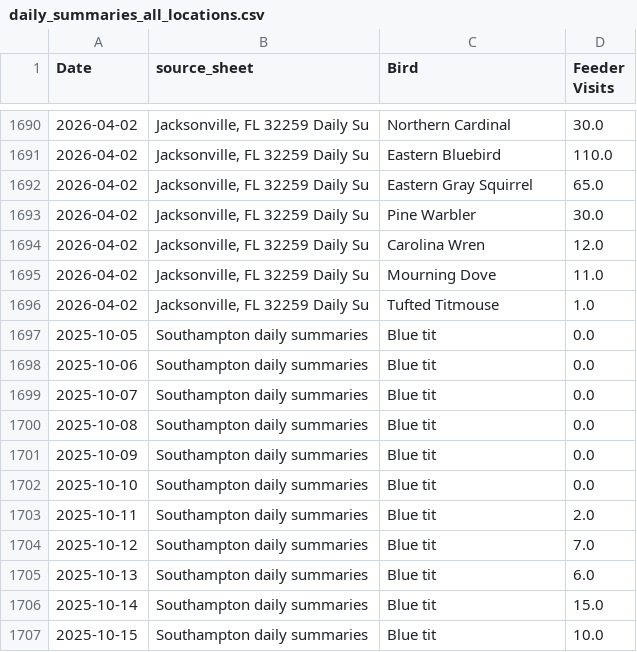
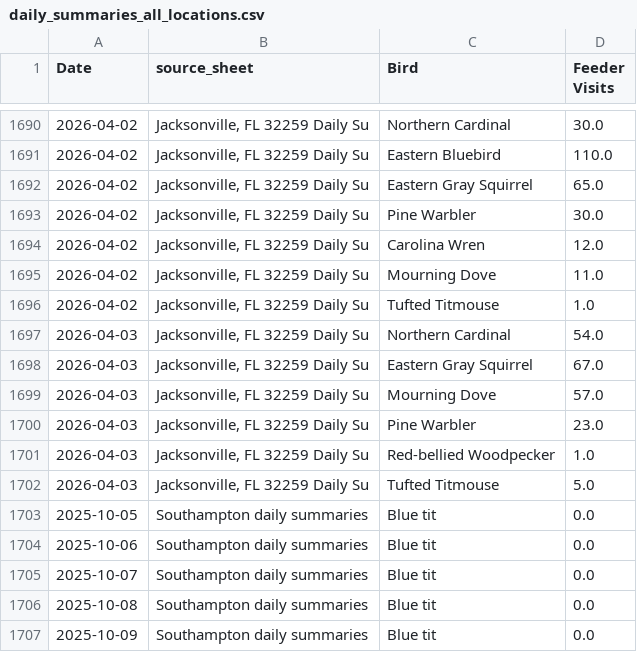
Before and after one commit to david-j-cox/backyard-ecology, a CSV file: data/daily_summaries_all_locations.csv, drawn as a sheet; only a part is shown, gaps mark what is left out; the shorter side is filled out with more unchanged rows.

```diff
--- a/data/daily_summaries_all_locations.csv
+++ b/data/daily_summaries_all_locations.csv
@@ -1696,2 +1696,8 @@ Date,source_sheet,Bird,Feeder Visits
 2026-04-02,"Jacksonville, FL 32259 Daily Su",Tufted Titmouse,1.0
+2026-04-03,"Jacksonville, FL 32259 Daily Su",Northern Cardinal,54.0
+2026-04-03,"Jacksonville, FL 32259 Daily Su",Eastern Gray Squirrel,67.0
+2026-04-03,"Jacksonville, FL 32259 Daily Su",Mourning Dove,57.0
+2026-04-03,"Jacksonville, FL 32259 Daily Su",Pine Warbler,23.0
+2026-04-03,"Jacksonville, FL 32259 Daily Su",Red-bellied Woodpecker,1.0
+2026-04-03,"Jacksonville, FL 32259 Daily Su",Tufted Titmouse,5.0
 2025-10-05,Southampton daily summaries,Blue tit,0.0
```
Also changed, not shown: data/birdcast_data.csv, 25 other files.
